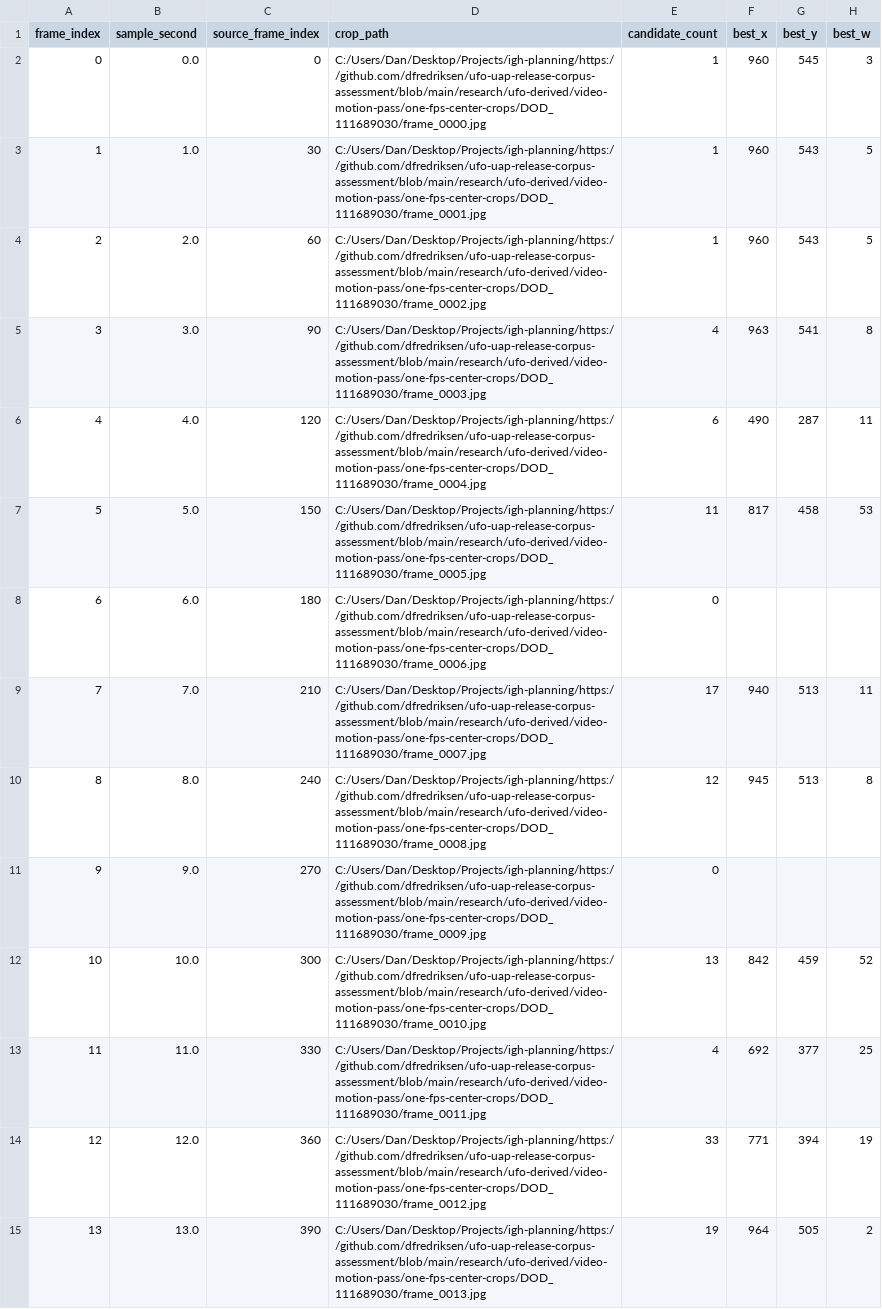
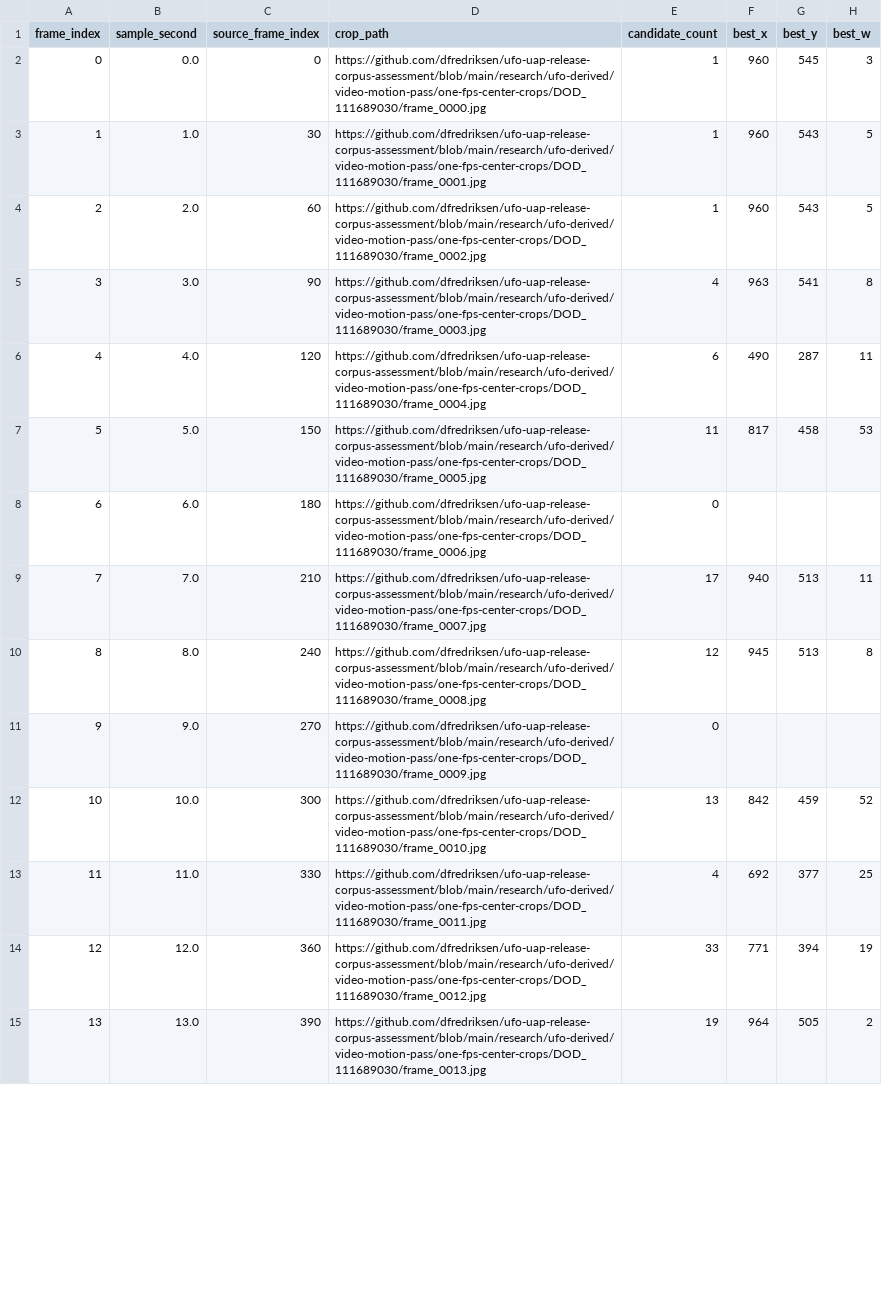
Before and after one commit to dfredriksen/ufo-uap-release-corpus-assessment, a CSV file: research/ufo-video-object-position-dod111689030.csv, drawn as a sheet; only a part is shown; the diff covers the shown part only; the diff names each change by its address in the sheet, - before the commit and + after, or states it on an @@ line.

Commit message:
Remove local path references from UFO repo

```diff
--- a/research/ufo-video-object-position-dod111689030.csv
+++ b/research/ufo-video-object-position-dod111689030.csv
-D2 (crop_path): C:/Users/Dan/Desktop/Projects/igh-planning/https://github.com/dfredriksen/ufo-uap-release-corpus-assessment/blob/main/research/ufo-derived/video-motion-pass/one-fps-center-crops/DOD_111689030/frame_0000.jpg
+D2 (crop_path): https://github.com/dfredriksen/ufo-uap-release-corpus-assessment/blob/main/research/ufo-derived/video-motion-pass/one-fps-center-crops/DOD_111689030/frame_0000.jpg
-D3 (crop_path): C:/Users/Dan/Desktop/Projects/igh-planning/https://github.com/dfredriksen/ufo-uap-release-corpus-assessment/blob/main/research/ufo-derived/video-motion-pass/one-fps-center-crops/DOD_111689030/frame_0001.jpg
+D3 (crop_path): https://github.com/dfredriksen/ufo-uap-release-corpus-assessment/blob/main/research/ufo-derived/video-motion-pass/one-fps-center-crops/DOD_111689030/frame_0001.jpg
-D4 (crop_path): C:/Users/Dan/Desktop/Projects/igh-planning/https://github.com/dfredriksen/ufo-uap-release-corpus-assessment/blob/main/research/ufo-derived/video-motion-pass/one-fps-center-crops/DOD_111689030/frame_0002.jpg
+D4 (crop_path): https://github.com/dfredriksen/ufo-uap-release-corpus-assessment/blob/main/research/ufo-derived/video-motion-pass/one-fps-center-crops/DOD_111689030/frame_0002.jpg
-D5 (crop_path): C:/Users/Dan/Desktop/Projects/igh-planning/https://github.com/dfredriksen/ufo-uap-release-corpus-assessment/blob/main/research/ufo-derived/video-motion-pass/one-fps-center-crops/DOD_111689030/frame_0003.jpg
+D5 (crop_path): https://github.com/dfredriksen/ufo-uap-release-corpus-assessment/blob/main/research/ufo-derived/video-motion-pass/one-fps-center-crops/DOD_111689030/frame_0003.jpg
-D6 (crop_path): C:/Users/Dan/Desktop/Projects/igh-planning/https://github.com/dfredriksen/ufo-uap-release-corpus-assessment/blob/main/research/ufo-derived/video-motion-pass/one-fps-center-crops/DOD_111689030/frame_0004.jpg
+D6 (crop_path): https://github.com/dfredriksen/ufo-uap-release-corpus-assessment/blob/main/research/ufo-derived/video-motion-pass/one-fps-center-crops/DOD_111689030/frame_0004.jpg
-D7 (crop_path): C:/Users/Dan/Desktop/Projects/igh-planning/https://github.com/dfredriksen/ufo-uap-release-corpus-assessment/blob/main/research/ufo-derived/video-motion-pass/one-fps-center-crops/DOD_111689030/frame_0005.jpg
+D7 (crop_path): https://github.com/dfredriksen/ufo-uap-release-corpus-assessment/blob/main/research/ufo-derived/video-motion-pass/one-fps-center-crops/DOD_111689030/frame_0005.jpg
-D8 (crop_path): C:/Users/Dan/Desktop/Projects/igh-planning/https://github.com/dfredriksen/ufo-uap-release-corpus-assessment/blob/main/research/ufo-derived/video-motion-pass/one-fps-center-crops/DOD_111689030/frame_0006.jpg
+D8 (crop_path): https://github.com/dfredriksen/ufo-uap-release-corpus-assessment/blob/main/research/ufo-derived/video-motion-pass/one-fps-center-crops/DOD_111689030/frame_0006.jpg
-D9 (crop_path): C:/Users/Dan/Desktop/Projects/igh-planning/https://github.com/dfredriksen/ufo-uap-release-corpus-assessment/blob/main/research/ufo-derived/video-motion-pass/one-fps-center-crops/DOD_111689030/frame_0007.jpg
+D9 (crop_path): https://github.com/dfredriksen/ufo-uap-release-corpus-assessment/blob/main/research/ufo-derived/video-motion-pass/one-fps-center-crops/DOD_111689030/frame_0007.jpg
-D10 (crop_path): C:/Users/Dan/Desktop/Projects/igh-planning/https://github.com/dfredriksen/ufo-uap-release-corpus-assessment/blob/main/research/ufo-derived/video-motion-pass/one-fps-center-crops/DOD_111689030/frame_0008.jpg
+D10 (crop_path): https://github.com/dfredriksen/ufo-uap-release-corpus-assessment/blob/main/research/ufo-derived/video-motion-pass/one-fps-center-crops/DOD_111689030/frame_0008.jpg
-D11 (crop_path): C:/Users/Dan/Desktop/Projects/igh-planning/https://github.com/dfredriksen/ufo-uap-release-corpus-assessment/blob/main/research/ufo-derived/video-motion-pass/one-fps-center-crops/DOD_111689030/frame_0009.jpg
+D11 (crop_path): https://github.com/dfredriksen/ufo-uap-release-corpus-assessment/blob/main/research/ufo-derived/video-motion-pass/one-fps-center-crops/DOD_111689030/frame_0009.jpg
-D12 (crop_path): C:/Users/Dan/Desktop/Projects/igh-planning/https://github.com/dfredriksen/ufo-uap-release-corpus-assessment/blob/main/research/ufo-derived/video-motion-pass/one-fps-center-crops/DOD_111689030/frame_0010.jpg
+D12 (crop_path): https://github.com/dfredriksen/ufo-uap-release-corpus-assessment/blob/main/research/ufo-derived/video-motion-pass/one-fps-center-crops/DOD_111689030/frame_0010.jpg
-D13 (crop_path): C:/Users/Dan/Desktop/Projects/igh-planning/https://github.com/dfredriksen/ufo-uap-release-corpus-assessment/blob/main/research/ufo-derived/video-motion-pass/one-fps-center-crops/DOD_111689030/frame_0011.jpg
+D13 (crop_path): https://github.com/dfredriksen/ufo-uap-release-corpus-assessment/blob/main/research/ufo-derived/video-motion-pass/one-fps-center-crops/DOD_111689030/frame_0011.jpg
-D14 (crop_path): C:/Users/Dan/Desktop/Projects/igh-planning/https://github.com/dfredriksen/ufo-uap-release-corpus-assessment/blob/main/research/ufo-derived/video-motion-pass/one-fps-center-crops/DOD_111689030/frame_0012.jpg
+D14 (crop_path): https://github.com/dfredriksen/ufo-uap-release-corpus-assessment/blob/main/research/ufo-derived/video-motion-pass/one-fps-center-crops/DOD_111689030/frame_0012.jpg
-D15 (crop_path): C:/Users/Dan/Desktop/Projects/igh-planning/https://github.com/dfredriksen/ufo-uap-release-corpus-assessment/blob/main/research/ufo-derived/video-motion-pass/one-fps-center-crops/DOD_111689030/frame_0013.jpg
+D15 (crop_path): https://github.com/dfredriksen/ufo-uap-release-corpus-assessment/blob/main/research/ufo-derived/video-motion-pass/one-fps-center-crops/DOD_111689030/frame_0013.jpg
```
Also changed, not shown: 124 edited cells elsewhere in this file, research/ufo-video-contact-sheet-index.csv, research/ufo-video-dod_111689022-phase-track.csv, 22 other files.
